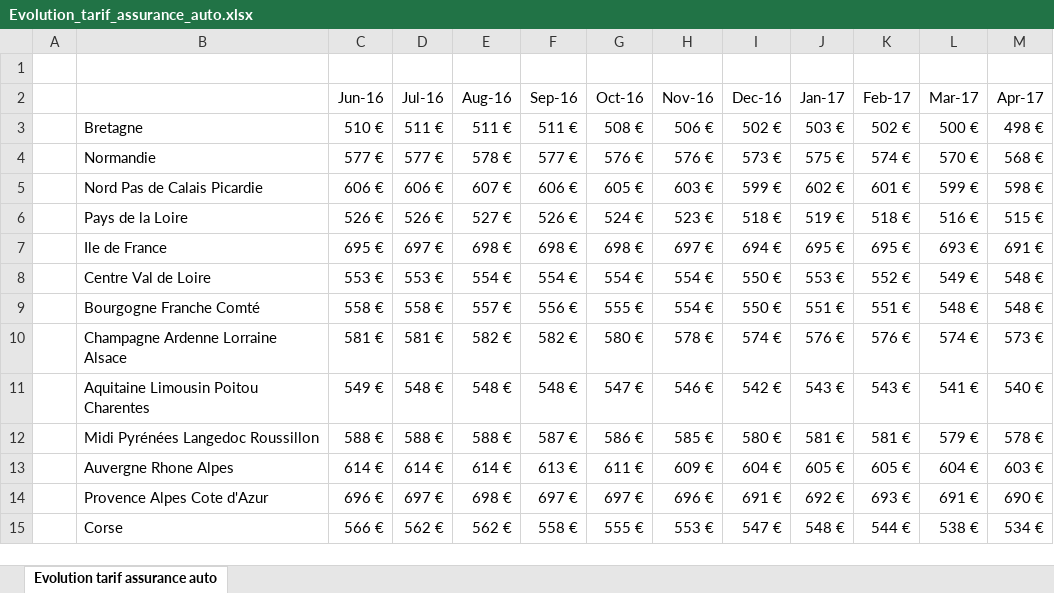
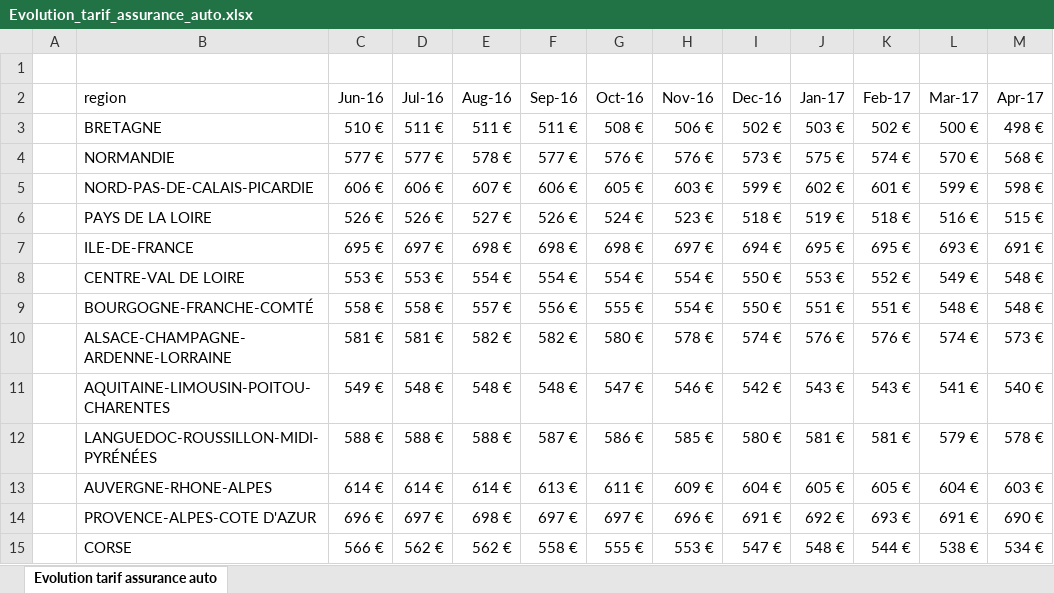
Before and after one commit to AnaisTh/M2_BI, an Excel workbook: donnees/donnees_assurances/Evolution_tarif_assurance_auto.xlsx, sheet Evolution tarif assurance auto, drawn as a sheet; only a part is shown; values as stored, in another font and other column widths than the file's, no borders; the diff names each change by its address in the sheet, - before the commit and + after, or states it on an @@ line.

Commit message:
finalisation assurance

```diff
--- a/donnees/donnees_assurances/Evolution_tarif_assurance_auto.xlsx (sheet Evolution tarif assurance auto)
+++ b/donnees/donnees_assurances/Evolution_tarif_assurance_auto.xlsx (sheet Evolution tarif assurance auto)
-B2: (empty)
+B2: region
-B3 (region): Bretagne
+B3 (region): BRETAGNE
-B4 (region): Normandie
+B4 (region): NORMANDIE
-B5 (region): Nord Pas de Calais Picardie
+B5 (region): NORD-PAS-DE-CALAIS-PICARDIE
-B6 (region): Pays de la Loire
+B6 (region): PAYS DE LA LOIRE
-B7 (region): Ile de France
+B7 (region): ILE-DE-FRANCE
-B8 (region): Centre Val de Loire
+B8 (region): CENTRE-VAL DE LOIRE
-B9 (region): Bourgogne Franche Comté
+B9 (region): BOURGOGNE-FRANCHE-COMTÉ
-B10 (region): Champagne Ardenne Lorraine Alsace
+B10 (region): ALSACE-CHAMPAGNE-ARDENNE-LORRAINE
-B11 (region): Aquitaine Limousin Poitou Charentes
+B11 (region): AQUITAINE-LIMOUSIN-POITOU-CHARENTES
-B12 (region): Midi Pyrénées Langedoc Roussillon
+B12 (region): LANGUEDOC-ROUSSILLON-MIDI-PYRÉNÉES
-B13 (region): Auvergne Rhone Alpes
+B13 (region): AUVERGNE-RHONE-ALPES
-B14 (region): Provence Alpes Cote d'Azur
+B14 (region): PROVENCE-ALPES-COTE D'AZUR
-B15 (region): Corse
+B15 (region): CORSE
```
Also changed, not shown: 2 other files.
